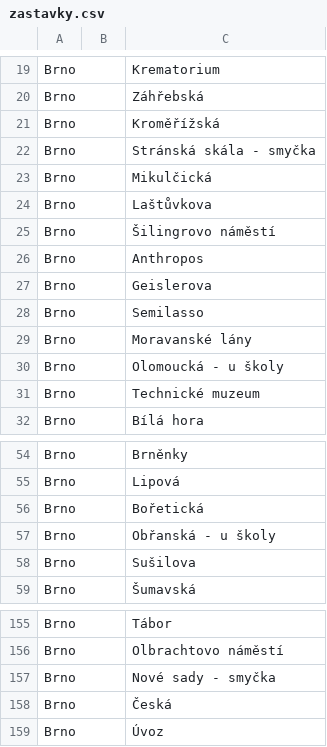
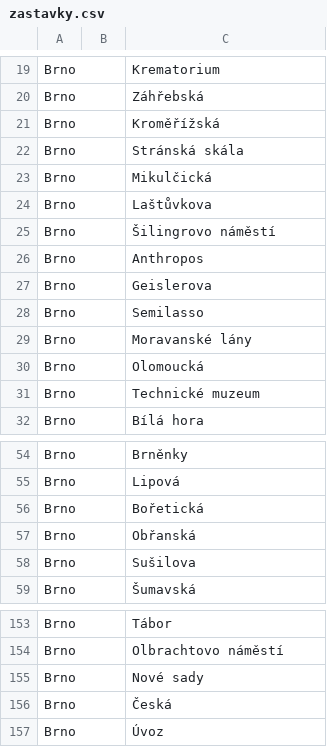
Before and after one commit to kontura/wrapidos, a CSV file: src/zastavky.csv, drawn as a sheet; only a part is shown, gaps mark what is left out; the diff covers the shown part only.

```diff
--- a/src/zastavky.csv
+++ b/src/zastavky.csv
@@ -21,3 +21,3 @@ Brno,,Záhřebská
 Brno,,Kroměřížská
-Brno,,Stránská skála - smyčka
+Brno,,Stránská skála
 Brno,,Mikulčická
@@ -29,3 +29,3 @@ Brno,,Semilasso
 Brno,,Moravanské lány
-Brno,,Olomoucká - u školy
+Brno,,Olomoucká
 Brno,,Technické muzeum
@@ -56,3 +56,3 @@ Brno,,Lipová
 Brno,,Bořetická
-Brno,,Obřanská - u školy
+Brno,,Obřanská
 Brno,,Sušilova
@@ -156,3 +154,3 @@ Brno,,Tábor
 Brno,,Olbrachtovo náměstí
-Brno,,Nové sady - smyčka
+Brno,,Nové sady
 Brno,,Česká
```
Also changed, not shown: 4 removed rows and 1 edited cell elsewhere in this file.
